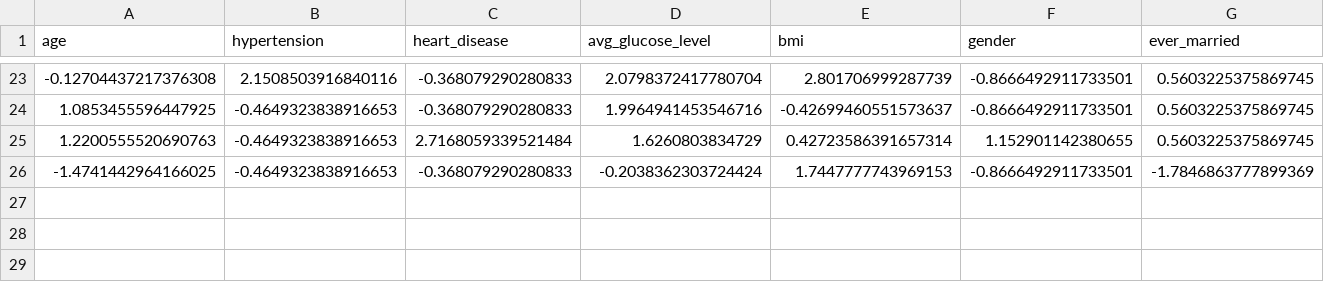
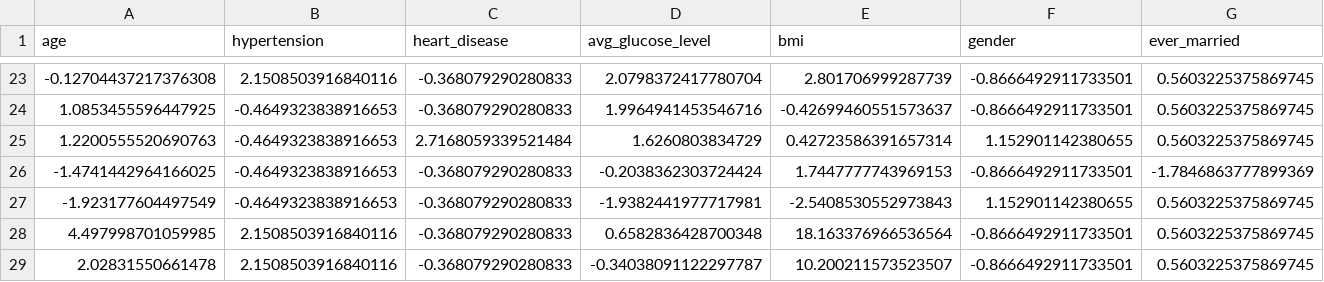
Before and after one commit to necpa/Projet_BI, a CSV file: data/prod_data.csv, drawn as a sheet; only a part is shown, gaps mark what is left out; rows hold the shown columns only; the diff names each change by its address in the sheet, - before the commit and + after, or states it on an @@ line.

```diff
--- a/data/prod_data.csv
+++ b/data/prod_data.csv
+row 27: -1.923177604497549 | -0.4649323838916653 | -0.368079290280833 | -1.9382441977717981 | -2.5408530552973843 | 1.152901142380655 | 0.5603225375869745
+row 28: 4.497998701059985 | 2.1508503916840116 | -0.368079290280833 | 0.6582836428700348 | 18.163376966536564 | -0.8666492911733501 | 0.5603225375869745
+row 29: 2.02831550661478 | 2.1508503916840116 | -0.368079290280833 | -0.34038091122297787 | 10.200211573523507 | -0.8666492911733501 | 0.5603225375869745
```
Also changed, not shown: 13 other files.
